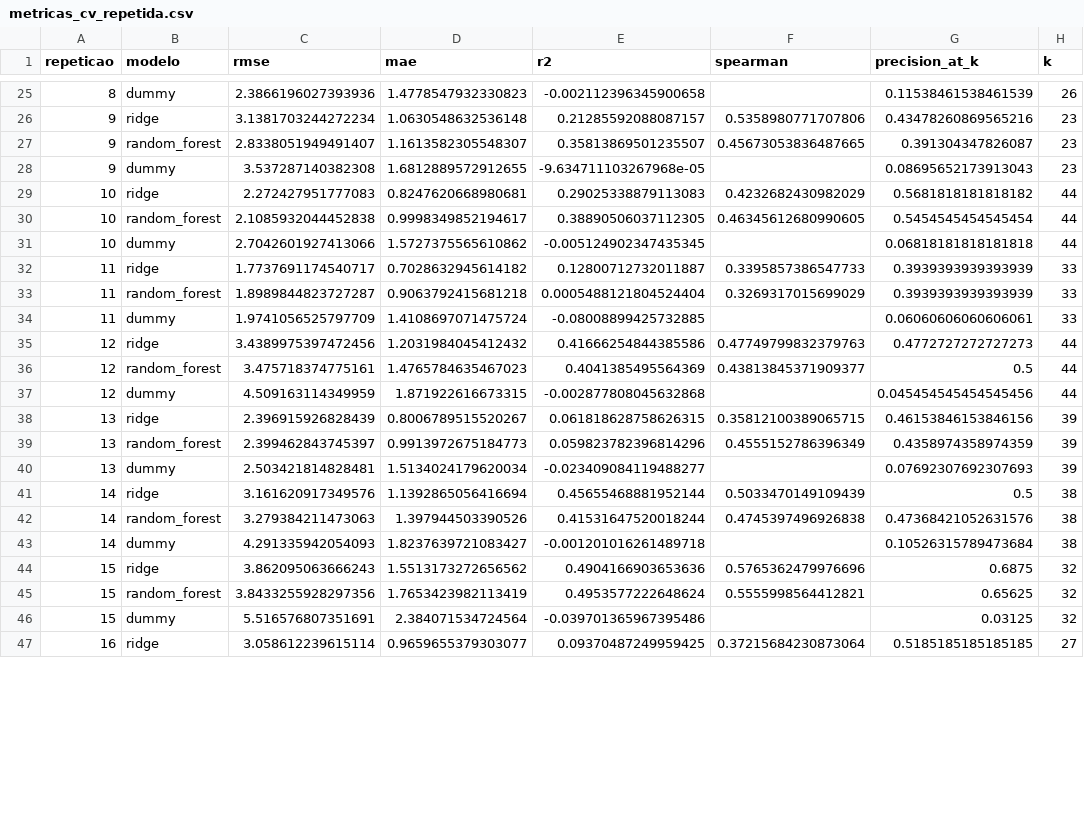
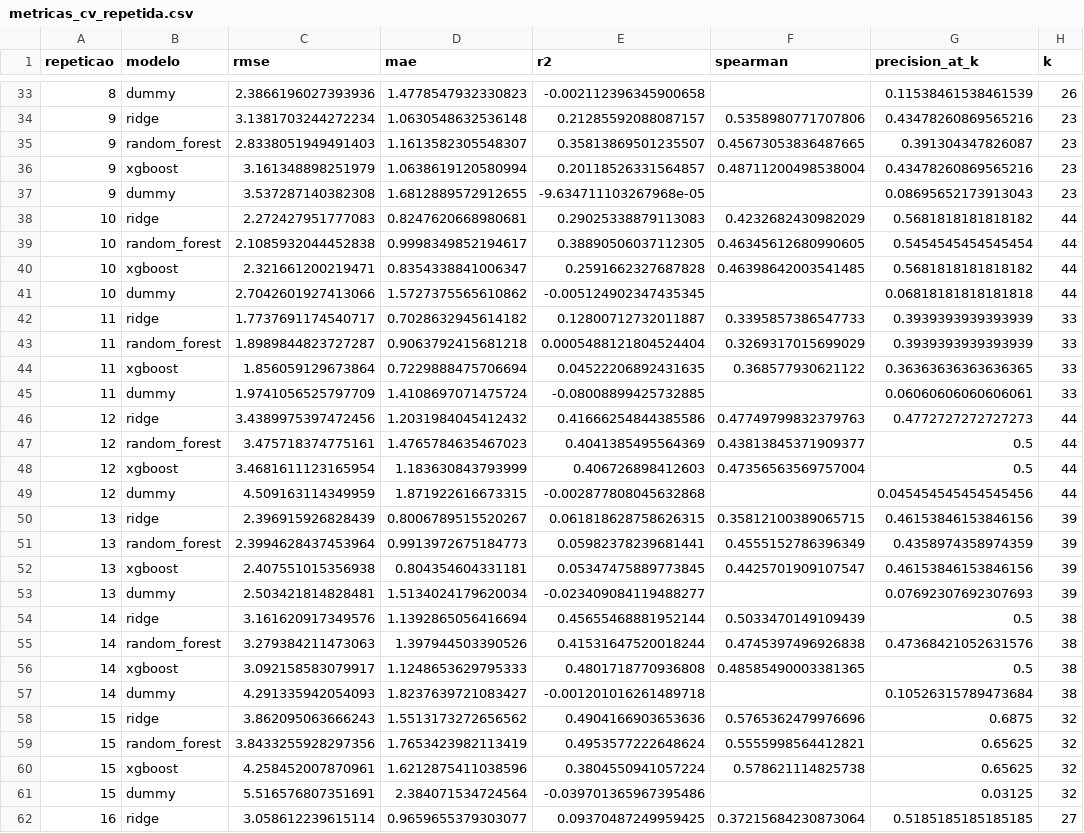
Before and after one commit to arturolivs/evasao-escolar, a CSV file: evasao-escolar/reports/metricas_cv_repetida.csv, drawn as a sheet; only a part is shown, gaps mark what is left out; the diff covers the shown part only.

```diff
--- a/evasao-escolar/reports/metricas_cv_repetida.csv
+++ b/evasao-escolar/reports/metricas_cv_repetida.csv
@@ -26,3 +34,4 @@ repeticao,modelo,rmse,mae,r2,spearman,precision_at_k,k
 9,ridge,3.1381703244272234,1.0630548632536148,0.21285592088087157,0.5358980771707806,0.43478260869565216,23
-9,random_forest,2.8338051949491407,1.1613582305548307,0.35813869501235507,0.45673053836487665,0.391304347826087,23
+9,random_forest,2.8338051949491403,1.1613582305548307,0.35813869501235507,0.45673053836487665,0.391304347826087,23
+9,xgboost,3.161348898251979,1.0638619120580994,0.20118526331564857,0.48711200498538004,0.43478260869565216,23
 9,dummy,3.537287140382308,1.6812889572912655,-9.634711103267968e-05,,0.08695652173913043,23
@@ -30,2 +39,3 @@ repeticao,modelo,rmse,mae,r2,spearman,precision_at_k,k
 10,random_forest,2.1085932044452838,0.9998349852194617,0.38890506037112305,0.46345612680990605,0.5454545454545454,44
+10,xgboost,2.321661200219471,0.8354338841006347,0.2591662327687828,0.46398642003541485,0.5681818181818182,44
 10,dummy,2.7042601927413066,1.5727375565610862,-0.005124902347435345,,0.06818181818181818,44
@@ -33,2 +43,3 @@ repeticao,modelo,rmse,mae,r2,spearman,precision_at_k,k
 11,random_forest,1.8989844823727287,0.9063792415681218,0.0005488121804524404,0.3269317015699029,0.3939393939393939,33
+11,xgboost,1.856059129673864,0.7229888475706694,0.04522206892431635,0.368577930621122,0.36363636363636365,33
 11,dummy,1.9741056525797709,1.4108697071475724,-0.08008899425732885,,0.06060606060606061,33
@@ -36,5 +47,7 @@ repeticao,modelo,rmse,mae,r2,spearman,precision_at_k,k
 12,random_forest,3.475718374775161,1.4765784635467023,0.4041385495564369,0.43813845371909377,0.5,44
+12,xgboost,3.4681611123165954,1.183630843793999,0.406726898412603,0.47356563569757004,0.5,44
 12,dummy,4.509163114349959,1.871922616673315,-0.002877808045632868,,0.045454545454545456,44
 13,ridge,2.396915926828439,0.8006789515520267,0.061818628758626315,0.35812100389065715,0.46153846153846156,39
-13,random_forest,2.399462843745397,0.9913972675184773,0.059823782396814296,0.4555152786396349,0.4358974358974359,39
+13,random_forest,2.3994628437453964,0.9913972675184773,0.05982378239681441,0.4555152786396349,0.4358974358974359,39
+13,xgboost,2.407551015356938,0.804354604331181,0.05347475889773845,0.4425701909107547,0.46153846153846156,39
 13,dummy,2.503421814828481,1.5134024179620034,-0.023409084119488277,,0.07692307692307693,39
@@ -42,2 +55,3 @@ repeticao,modelo,rmse,mae,r2,spearman,precision_at_k,k
 14,random_forest,3.279384211473063,1.397944503390526,0.41531647520018244,0.4745397496926838,0.47368421052631576,38
+14,xgboost,3.092158583079917,1.1248653629795333,0.4801718770936808,0.48585490003381365,0.5,38
 14,dummy,4.291335942054093,1.8237639721083427,-0.001201016261489718,,0.10526315789473684,38
@@ -45,2 +59,3 @@ repeticao,modelo,rmse,mae,r2,spearman,precision_at_k,k
 15,random_forest,3.8433255928297356,1.7653423982113419,0.4953577222648624,0.5555998564412821,0.65625,32
+15,xgboost,4.258452007870961,1.6212875411038596,0.3804550941057224,0.578621114825738,0.65625,32
 15,dummy,5.516576807351691,2.384071534724564,-0.039701365967395486,,0.03125,32
```
Also changed, not shown: 13 added rows and 9 edited cells elsewhere in this file, 22 other files.
